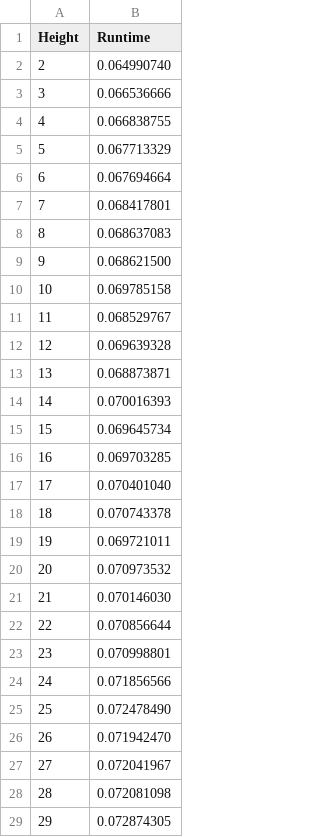
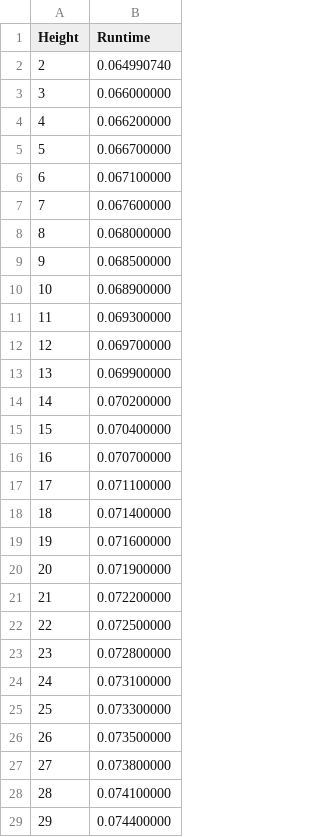
Before and after one commit to thuaduc/bachelor-thesis, a CSV file: data/height2.csv, drawn as a sheet; only a part is shown; the diff covers the shown part only.

```diff
--- a/data/height2.csv
+++ b/data/height2.csv
@@ -2,28 +2,28 @@ Height,Runtime
 2,0.064990740
-3,0.066536666
-4,0.066838755
-5,0.067713329
-6,0.067694664
-7,0.068417801
-8,0.068637083
-9,0.068621500
-10,0.069785158
-11,0.068529767
-12,0.069639328
-13,0.068873871
-14,0.070016393
-15,0.069645734
-16,0.069703285
-17,0.070401040
-18,0.070743378
-19,0.069721011
-20,0.070973532
-21,0.070146030
-22,0.070856644
-23,0.070998801
-24,0.071856566
-25,0.072478490
-26,0.071942470
-27,0.072041967
-28,0.072081098
-29,0.072874305
+3,0.066000000
+4,0.066200000
+5,0.066700000
+6,0.067100000
+7,0.067600000
+8,0.068000000
+9,0.068500000
+10,0.068900000
+11,0.069300000
+12,0.069700000
+13,0.069900000
+14,0.070200000
+15,0.070400000
+16,0.070700000
+17,0.071100000
+18,0.071400000
+19,0.071600000
+20,0.071900000
+21,0.072200000
+22,0.072500000
+23,0.072800000
+24,0.073100000
+25,0.073300000
+26,0.073500000
+27,0.073800000
+28,0.074100000
+29,0.074400000
```
Also changed, not shown: 1 edited cell elsewhere in this file, data/height1.csv, data/var_1.csv, 17 other files.
